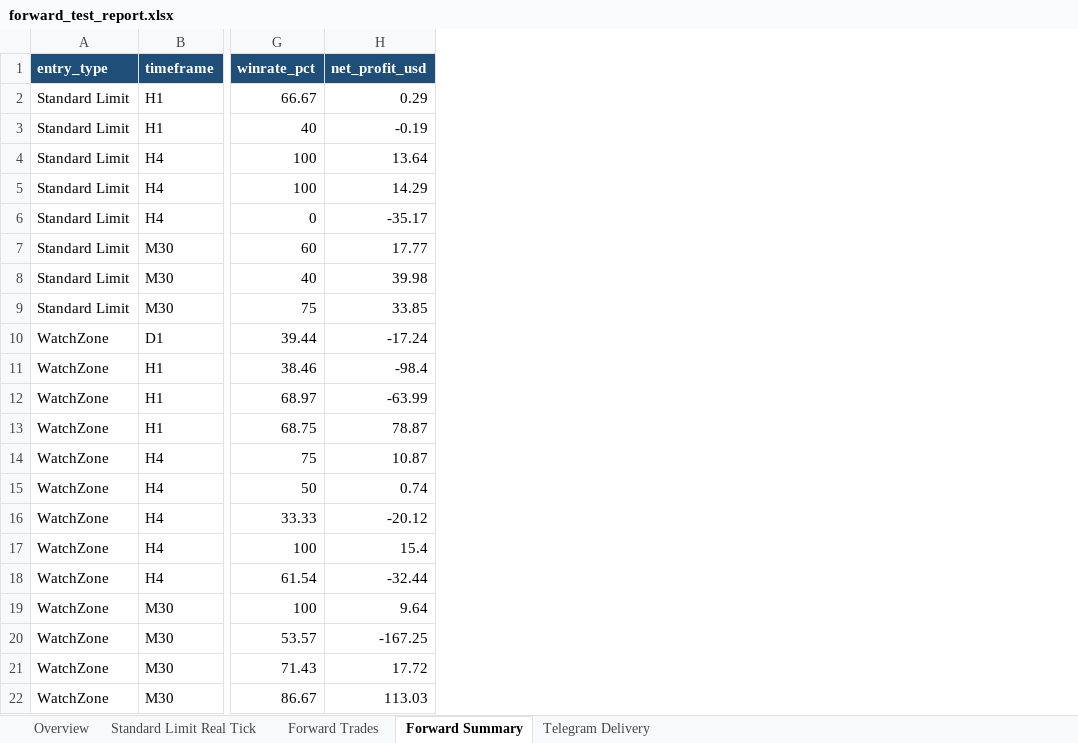
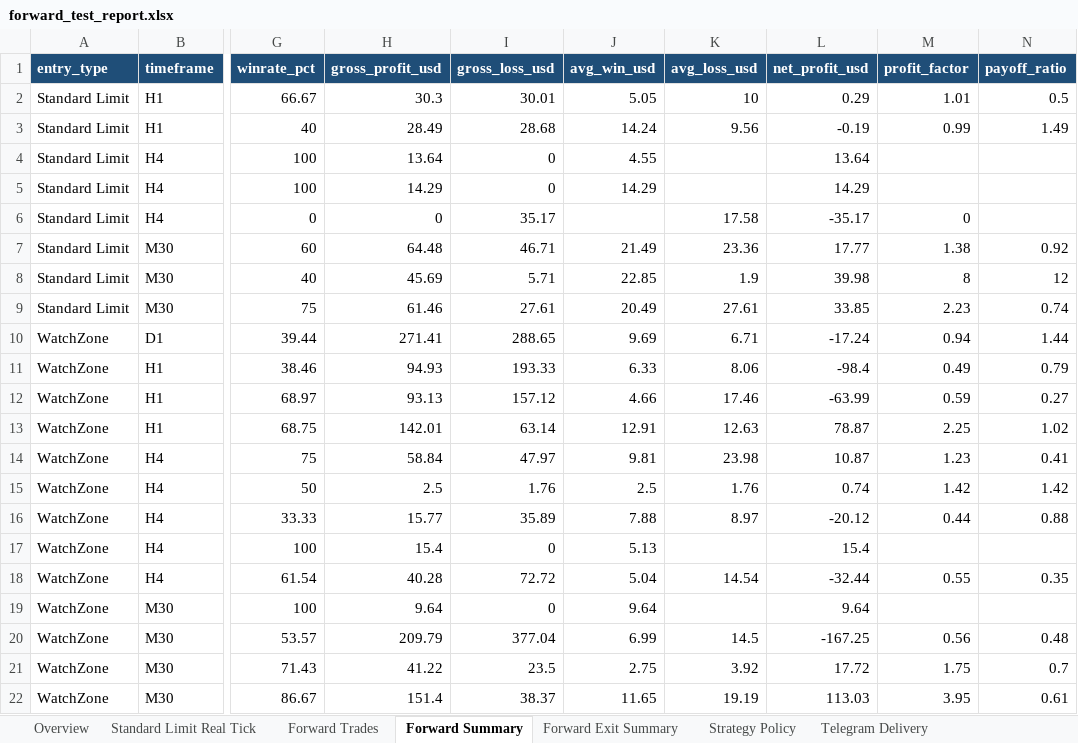
Before and after one commit to HeinrichRaxwell/ForexSMCAnalyzer, an Excel workbook: reports/forward_test_report.xlsx, sheet Forward Summary, drawn as a sheet; only a part is shown, gaps mark what is left out; values as stored, in another font and other column widths than the file's, no borders; the diff names each change by its address in the sheet, - before the commit and + after, or states it on an @@ line.

Commit message:
docs: refresh public README and strategy evidence

```diff
--- a/reports/forward_test_report.xlsx (sheet Forward Summary)
+++ b/reports/forward_test_report.xlsx (sheet Forward Summary)
+sheet tab: Forward Exit Summary
+sheet tab: Strategy Policy
+column H (gross_profit_usd), rows 2-22: 30.3 | 28.49 | 13.64 | 14.29 | 0 | 64.48 | 45.69 | 61.46 | 271.41 | 94.93 | 93.13 | 142.01 | 58.84 | 2.5 | 15.77 | 15.4 | 40.28 | 9.64 | 209.79 | 41.22 | 151.4
+column I (gross_loss_usd), rows 2-22: 30.01 | 28.68 | 0 | 0 | 35.17 | 46.71 | 5.71 | 27.61 | 288.65 | 193.33 | 157.12 | 63.14 | 47.97 | 1.76 | 35.89 | 0 | 72.72 | 0 | 377.04 | 23.5 | 38.37
+column J (avg_win_usd), rows 2-22: 5.05 | 14.24 | 4.55 | 14.29 |  | 21.49 | 22.85 | 20.49 | 9.69 | 6.33 | 4.66 | 12.91 | 9.81 | 2.5 | 7.88 | 5.13 | 5.04 | 9.64 | 6.99 | 2.75 | 11.65
+column K (avg_loss_usd), rows 2-22: 10 | 9.56 |  |  | 17.58 | 23.36 | 1.9 | 27.61 | 6.71 | 8.06 | 17.46 | 12.63 | 23.98 | 1.76 | 8.97 |  | 14.54 |  | 14.5 | 3.92 | 19.19
+column M (profit_factor), rows 2-22: 1.01 | 0.99 |  |  | 0 | 1.38 | 8 | 2.23 | 0.94 | 0.49 | 0.59 | 2.25 | 1.23 | 1.42 | 0.44 |  | 0.55 |  | 0.56 | 1.75 | 3.95
+column N (payoff_ratio), rows 2-22: 0.5 | 1.49 |  |  |  | 0.92 | 12 | 0.74 | 1.44 | 0.79 | 0.27 | 1.02 | 0.41 | 1.42 | 0.88 |  | 0.35 |  | 0.48 | 0.7 | 0.61
```
Also changed, not shown: sheet Overview, sheet Telegram Delivery, 16 other files.
